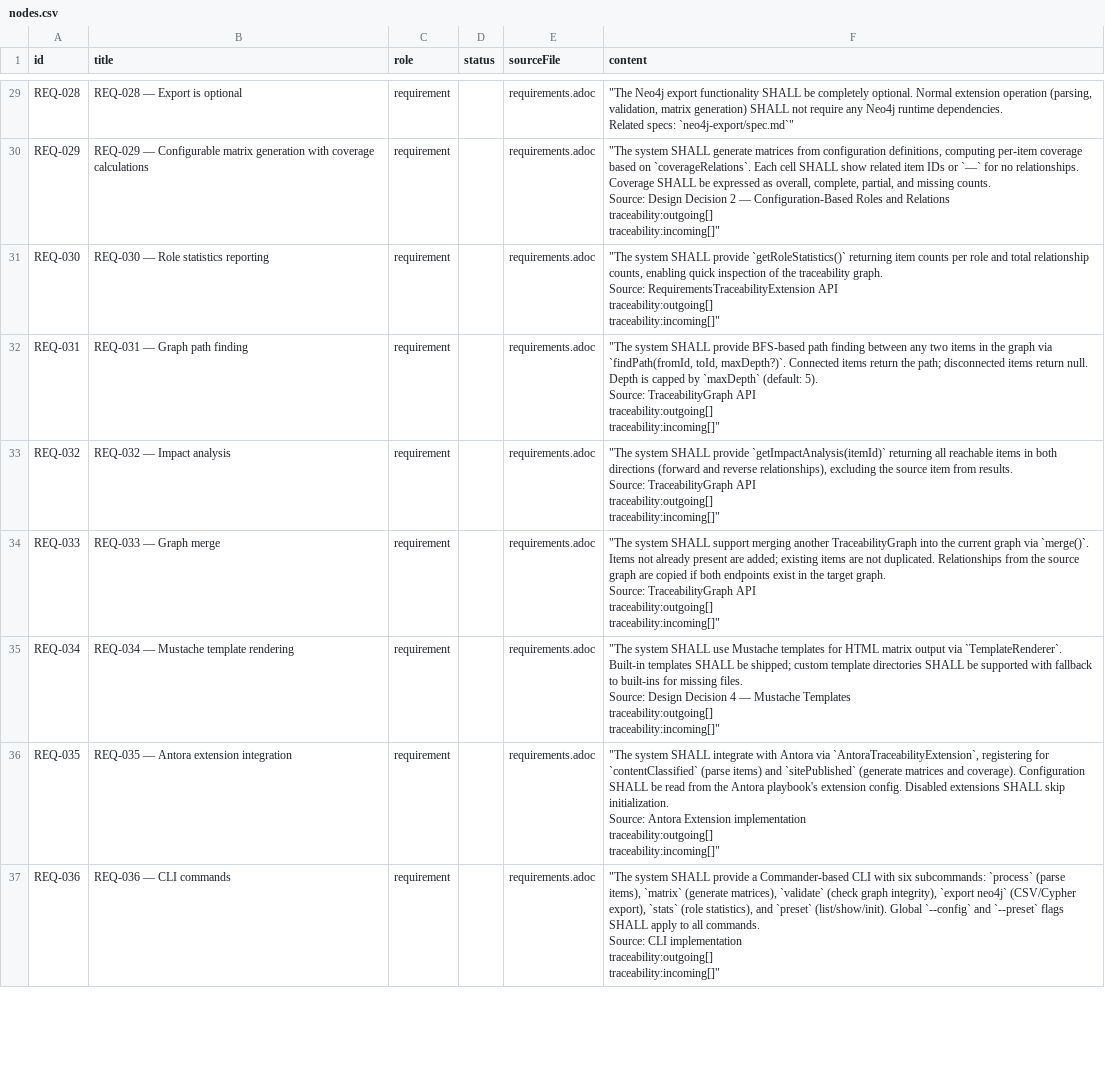
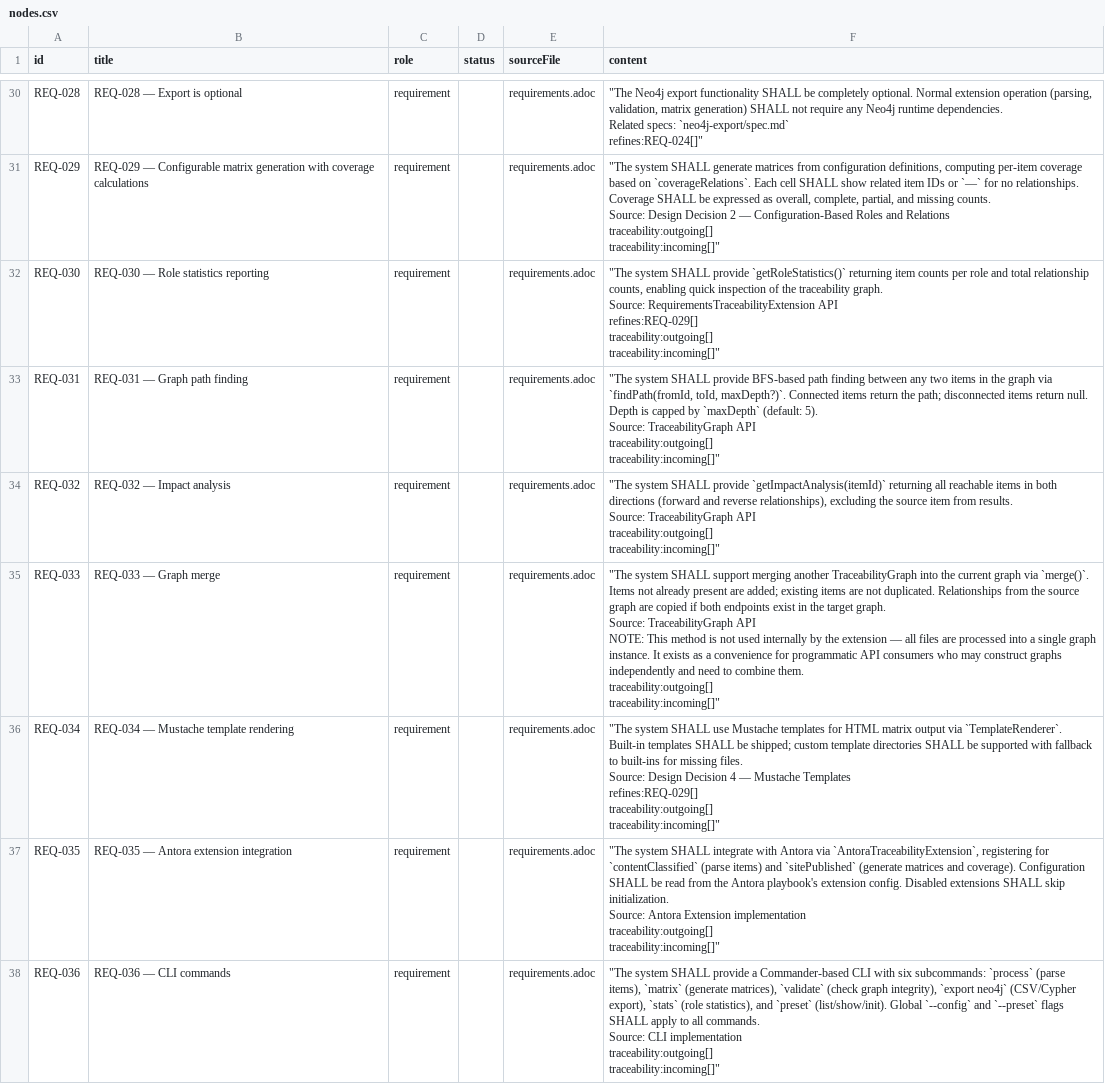
Before and after one commit to rattermeyer/antora-tracer, a CSV file: examples/modules/ROOT/attachments/traceability/nodes.csv, drawn as a sheet; only a part is shown, gaps mark what is left out; addresses are those after the commit; ↵ is a line break in a cell; the diff covers the shown part only; the diff names each change by its address in the sheet, - before the commit and + after, or states it on an @@ line.

Commit message:
Update example site to reflect current project state
Requirements: 58 items (unchanged, all spec requirements covered)
Architecture: 22 items (unchanged)
Tests: 8 items (matches 8 test files)
Matrices: regenerated (requirements-traceability, usecase-requirements)
run-example.js: updated matrix names

```diff
--- a/examples/modules/ROOT/attachments/traceability/nodes.csv
+++ b/examples/modules/ROOT/attachments/traceability/nodes.csv
-F30 (content): …Related specs: `neo4j-export/spec.md`"
+F30 (content): …Related specs: `neo4j-export/spec.md` ↵ refines:REQ-024[]"
-F32 (content): …RequirementsTraceabilityExtension API ↵ traceability:outgoing[] ↵ traceability:incoming[]"
+F32 (content): …RequirementsTraceabilityExtension API ↵ refines:REQ-029[] ↵ traceability:outgoing[] ↵ traceability:incoming[]"
-F35 (content): …TraceabilityGraph API ↵ traceability:outgoing[] ↵ traceability:incoming[]"
+F35 (content): …TraceabilityGraph API ↵ NOTE: This method is not used internally by the extension — all files are processed into a single graph instance. It exists as a convenience for programmatic API consumers who may construct graphs independently and need to combine them. ↵ traceability:outgoing[] ↵ traceability:incoming[]"
-F36 (content): …Mustache Templates ↵ traceability:outgoing[] ↵ traceability:incoming[]"
+F36 (content): …Mustache Templates ↵ refines:REQ-029[] ↵ traceability:outgoing[] ↵ traceability:incoming[]"
```
Also changed, not shown: 6 added rows, 7 removed rows and 47 edited cells elsewhere in this file, examples/modules/ROOT/attachments/traceability/relationships.csv, 5 other files.
